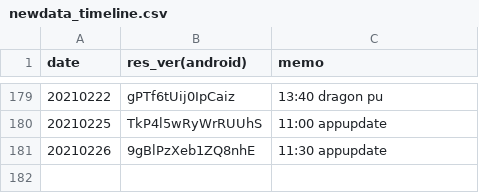
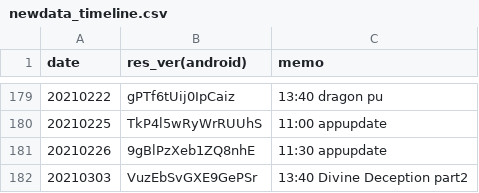
Before and after one commit to sh0wer1ee/DLScripts, a CSV file: newdata_timeline.csv, drawn as a sheet; only a part is shown, gaps mark what is left out.

```diff
--- a/newdata_timeline.csv
+++ b/newdata_timeline.csv
@@ -181 +181,2 @@ date,res_ver(android),memo
 20210226,9gBlPzXeb1ZQ8nhE,11:30 appupdate
+20210303,VuzEbSvGXE9GePSr,13:40 Divine Deception part2
```
Also changed, not shown: 11 other files.
